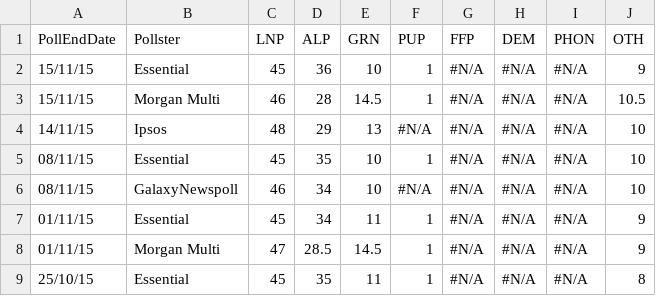
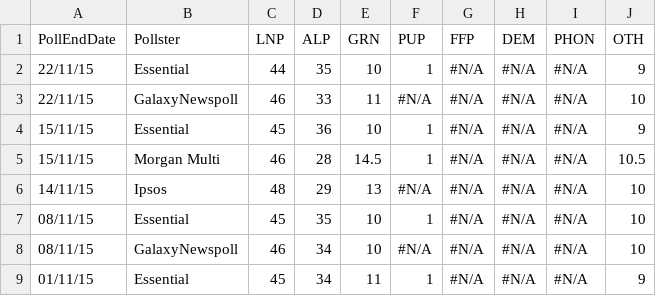
Before and after one commit to PhantomTrend/ptcode, a CSV file: PollingData/NationalData.csv, drawn as a sheet; only a part is shown; the shorter side is filled out with more unchanged rows; the diff names each change by its address in the sheet, - before the commit and + after, or states it on an @@ line.

```diff
--- a/PollingData/NationalData.csv
+++ b/PollingData/NationalData.csv
+row 2: 22/11/15 | Essential | 44 | 35 | 10 | 1 | #N/A | #N/A | #N/A | 9
+row 3: 22/11/15 | GalaxyNewspoll | 46 | 33 | 11 | #N/A | #N/A | #N/A | #N/A | 10
```
Also changed, not shown: PollingData/National2ppData.csv, PollingData/PollingURLs.csv.
